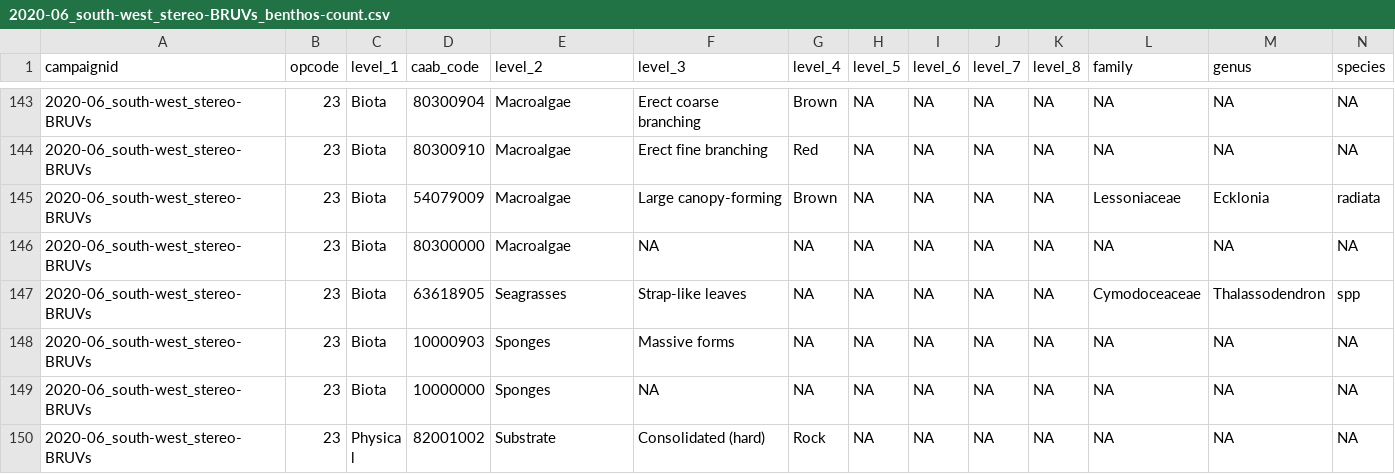
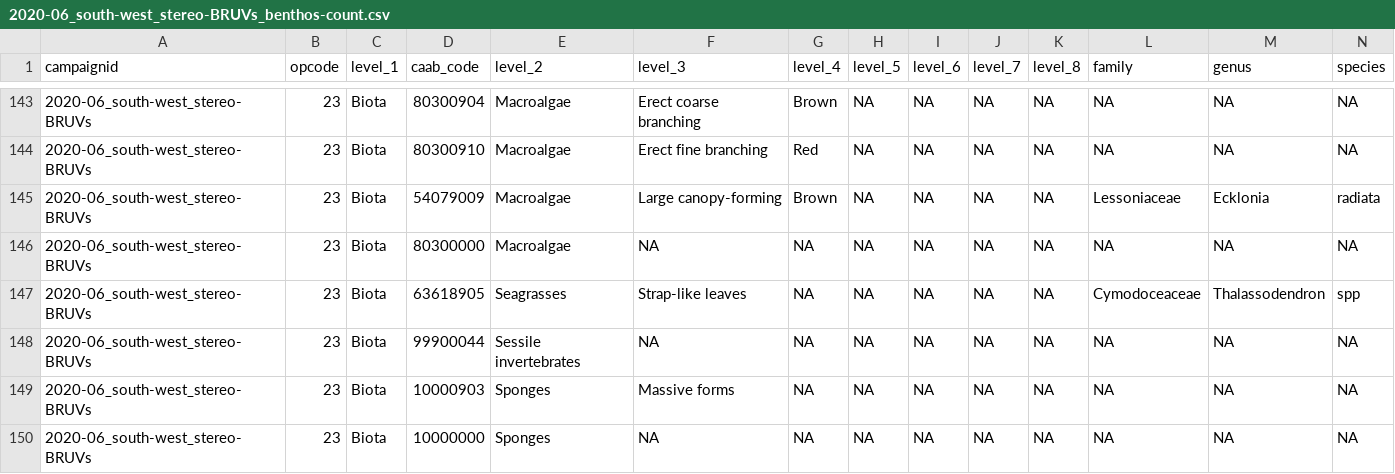
Before and after one commit to UWA-Marine-Ecology-Group-students/GC_Chapter2_Habitat_Spatial_Predictions, a CSV file: data/uploads/2020-06_south-west_stereo-BRUVs_benthos-count.csv, drawn as a sheet; only a part is shown, gaps mark what is left out; the shorter side is filled out with more unchanged rows; rows hold the shown columns only; the diff names each change by its address in the sheet, - before the commit and + after, or states it on an @@ line.

Commit message:
formatting 2020-06 habitat data for GA upload

```diff
--- a/data/uploads/2020-06_south-west_stereo-BRUVs_benthos-count.csv
+++ b/data/uploads/2020-06_south-west_stereo-BRUVs_benthos-count.csv
+row 148: 2020-06_south-west_stereo-BRUVs | 23 | Biota | 99900044 | Sessile invertebrates | NA | NA | NA | NA | NA | NA | NA | NA | NA
```
Also changed, not shown: data/raw/ga upload/BRUVS/metadata/2020-06_south-west_stereoBRUVs_metadata.csv, data/uploads/west-coast-BRUVs_metadata.csv, 1 other file.
